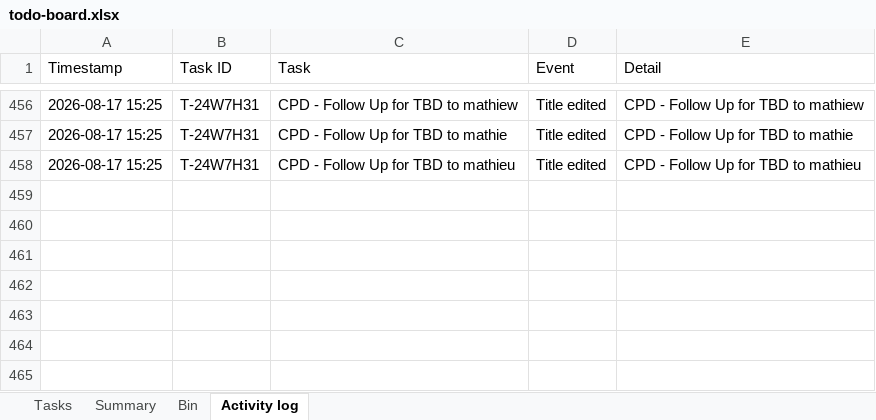
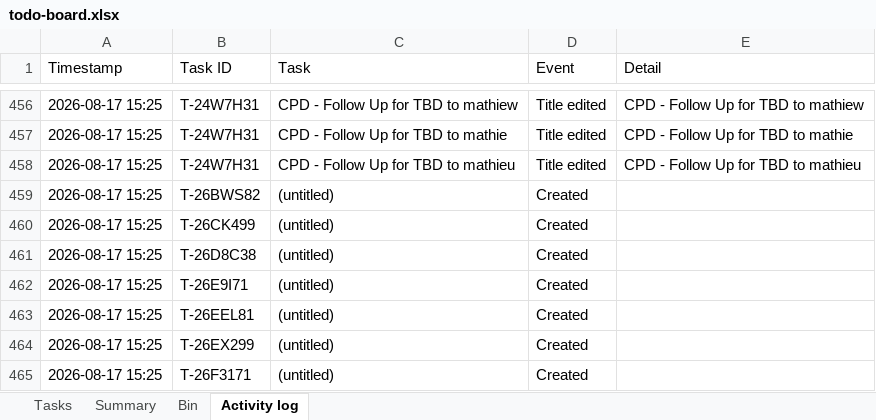
Before and after one commit to akshay0828/To-Do, an Excel workbook: data/todo-board.xlsx, sheet Activity log, drawn as a sheet; only a part is shown, gaps mark what is left out; values as stored, in another font and other column widths than the file's, no borders; the diff names each change by its address in the sheet, - before the commit and + after, or states it on an @@ line.

```diff
--- a/data/todo-board.xlsx (sheet Activity log)
+++ b/data/todo-board.xlsx (sheet Activity log)
+row 459: 2026-08-17 15:25 | T-26BWS82 | (untitled) | Created
+row 460: 2026-08-17 15:25 | T-26CK499 | (untitled) | Created
+row 461: 2026-08-17 15:25 | T-26D8C38 | (untitled) | Created
+row 462: 2026-08-17 15:25 | T-26E9I71 | (untitled) | Created
+row 463: 2026-08-17 15:25 | T-26EEL81 | (untitled) | Created
+row 464: 2026-08-17 15:25 | T-26EX299 | (untitled) | Created
+row 465: 2026-08-17 15:25 | T-26F3171 | (untitled) | Created
```
Also changed, not shown: sheet Tasks, sheet Summary.
